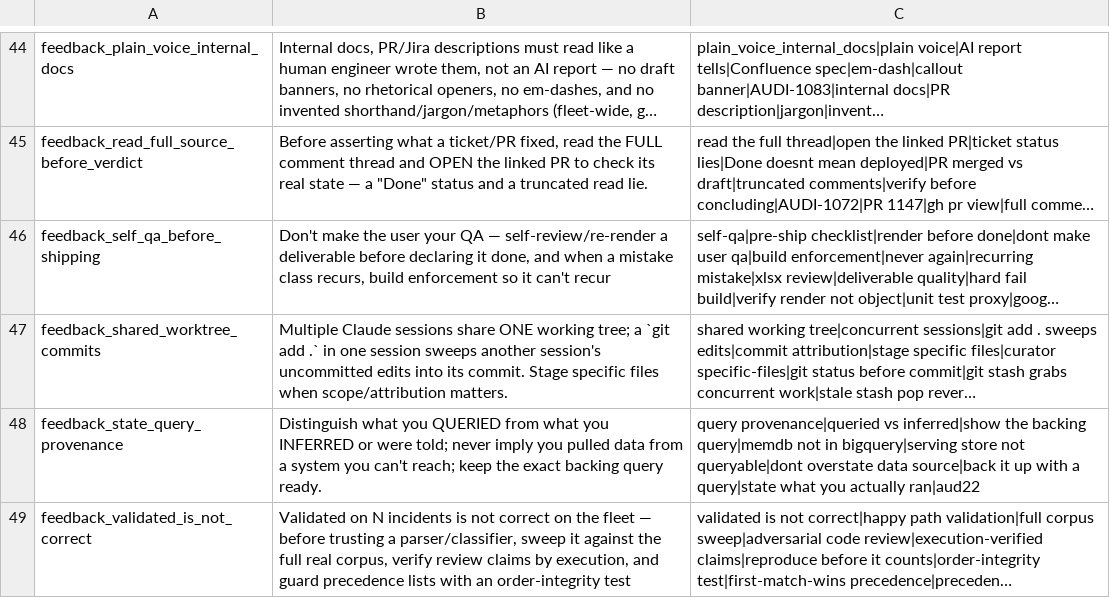
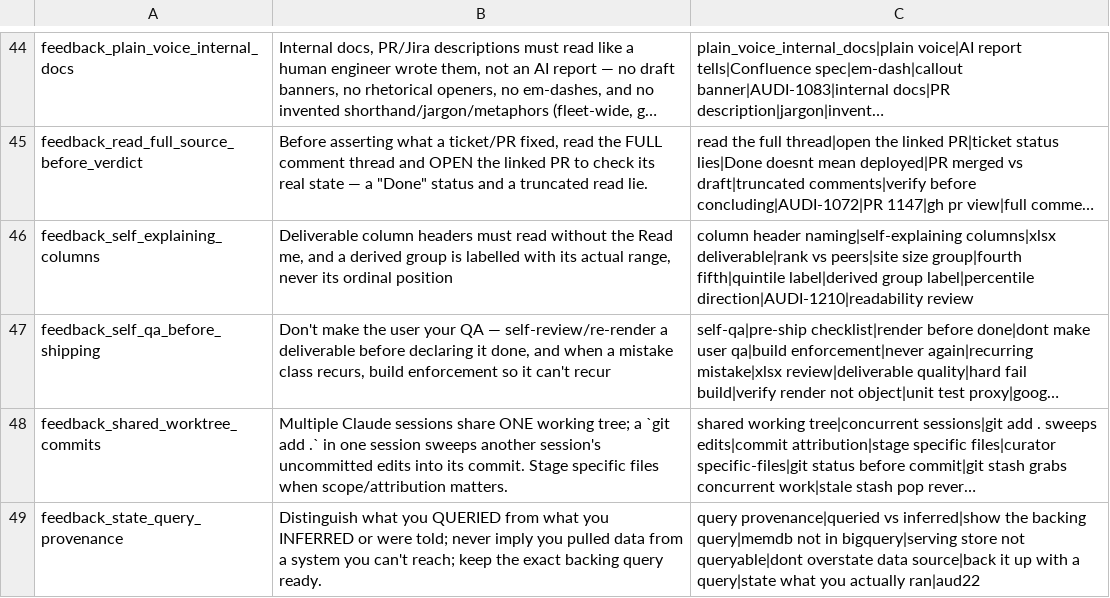
Before and after one commit to mdunn-mntn/malachi-workspace, a TSV file: knowledge/_MEMORY_RECALL.tsv, drawn as a sheet; only a part is shown, gaps mark what is left out; the shorter side is filled out with more unchanged rows; long unchanged cells end in …; the diff names each change by its address in the sheet, - before the commit and + after, or states it on an @@ line.

Commit message:
capture: self-explaining column headers, and label groups by range
A header the reader must look up is still friction even when the Read me
defines it. And an ordinal group label carries no information. Both from the
AUDI-1210 review. Also recorded the site-traffic quintile boundaries.

```diff
--- a/knowledge/_MEMORY_RECALL.tsv
+++ b/knowledge/_MEMORY_RECALL.tsv
+row 46: feedback_self_explaining_columns | Deliverable column headers must read without the Read me, and a derived group is labelled with its actual range, never its ordinal position | column header naming|self-explaining columns|xlsx deliverable|rank vs peers|site size group|fourth fifth|quintile label|derived group label|percentile direction|AUDI-1210|readability review
```
Also changed, not shown: 6 other files.
